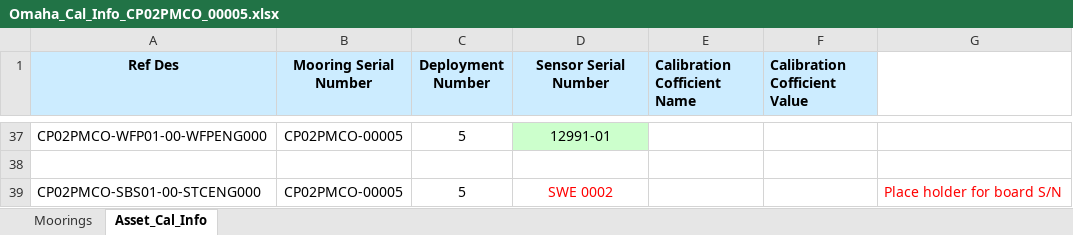
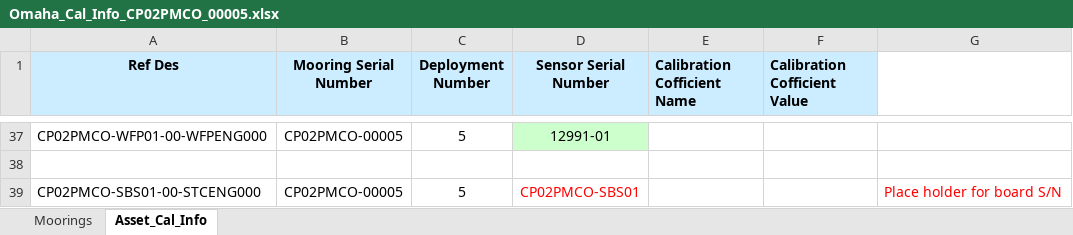
Before and after one commit to oceanobservatories/ingestion-csvs, an Excel workbook: CP02PMCO/Omaha_Cal_Info_CP02PMCO_00005.xlsx, sheet Asset_Cal_Info, drawn as a sheet; only a part is shown, gaps mark what is left out; values as stored, in another font and other column widths than the file's, no borders; the diff names each change by its address in the sheet, - before the commit and + after, or states it on an @@ line.

```diff
--- a/CP02PMCO/Omaha_Cal_Info_CP02PMCO_00005.xlsx (sheet Asset_Cal_Info)
+++ b/CP02PMCO/Omaha_Cal_Info_CP02PMCO_00005.xlsx (sheet Asset_Cal_Info)
-D39 (Sensor Serial Number): SWE 0002
+D39 (Sensor Serial Number): CP02PMCO-SBS01
```
Also changed, not shown: sheet Moorings, CP02PMCO/Omaha_Cal_Info_CP02PMCO_00003.xlsx, CP02PMUO/Omaha_Cal_Info_CP02PMUO_00002.xlsx, 14 other files.
